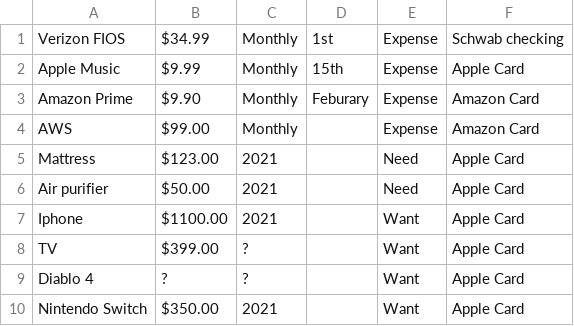
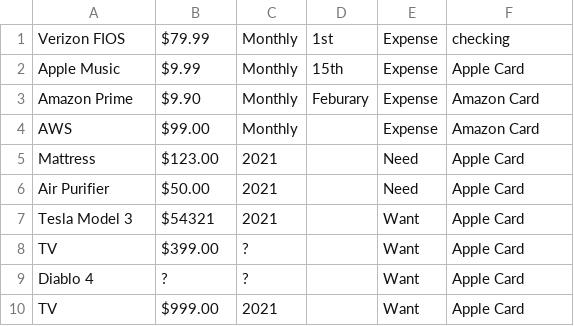
Before and after one commit to wenbinwu85/personal-finance-tracker, a CSV file: data/budget.csv, drawn as a sheet.

Commit message:
updated data files

```diff
--- a/data/budget.csv
+++ b/data/budget.csv
@@ -1,2 +1,2 @@
-Verizon FIOS,$34.99,Monthly,1st,Expense,Schwab checking
+Verizon FIOS,$79.99,Monthly,1st,Expense,checking
 Apple Music,$9.99,Monthly,15th,Expense,Apple Card
@@ -5,6 +5,6 @@ AWS,$99.00,Monthly,,Expense,Amazon Card
 Mattress,$123.00,2021,,Need,Apple Card
-Air purifier,$50.00,2021,,Need,Apple Card
-Iphone,$1100.00,2021,,Want,Apple Card
+Air Purifier,$50.00,2021,,Need,Apple Card
+Tesla Model 3,$54321,2021,,Want,Apple Card
 TV,$399.00,?,,Want,Apple Card
 Diablo 4,?,?,,Want,Apple Card
-Nintendo Switch,$350.00,2021,,Want,Apple Card
+TV,$999.00,2021,,Want,Apple Card
```
Also changed, not shown: data/accounts.csv, data/assets_debts.csv.
